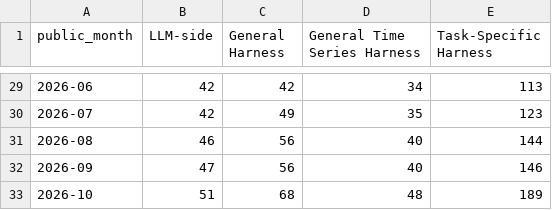
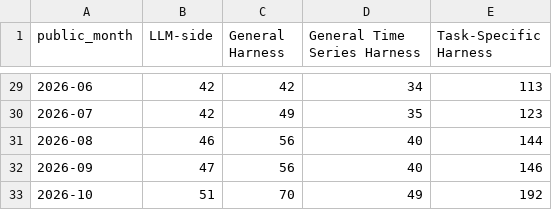
Before and after one commit to Minions-Land/Time-Series-Agents-Survey, a CSV file: artifacts/module_contribution_timeline.csv, drawn as a sheet; only a part is shown, gaps mark what is left out.

```diff
--- a/artifacts/module_contribution_timeline.csv
+++ b/artifacts/module_contribution_timeline.csv
@@ -32,2 +32,2 @@ public_month,LLM-side,General Harness,General Time Series Harness,Task-Specific
 2026-09,47,56,40,146
-2026-10,51,68,48,189
+2026-10,51,70,49,192
```
Also changed, not shown: references/manifest.csv, 9 other files.
